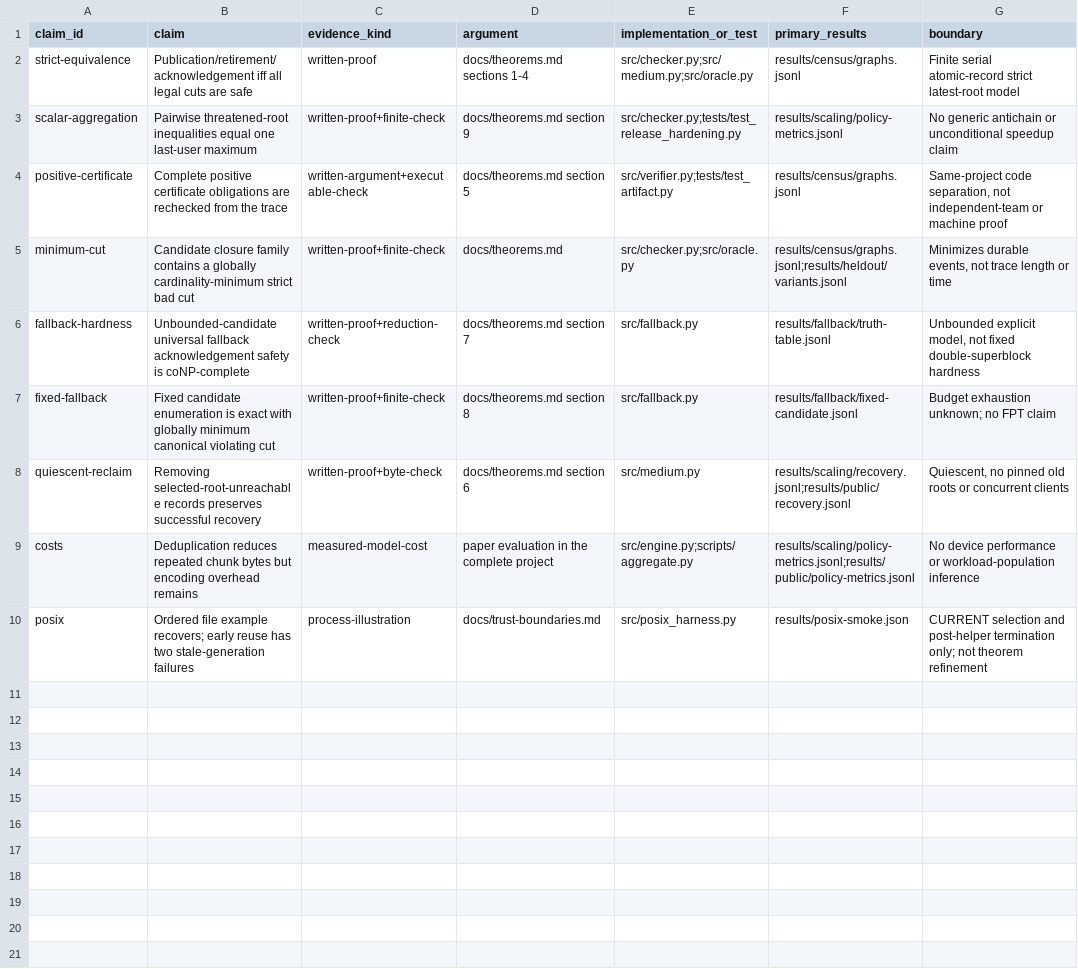
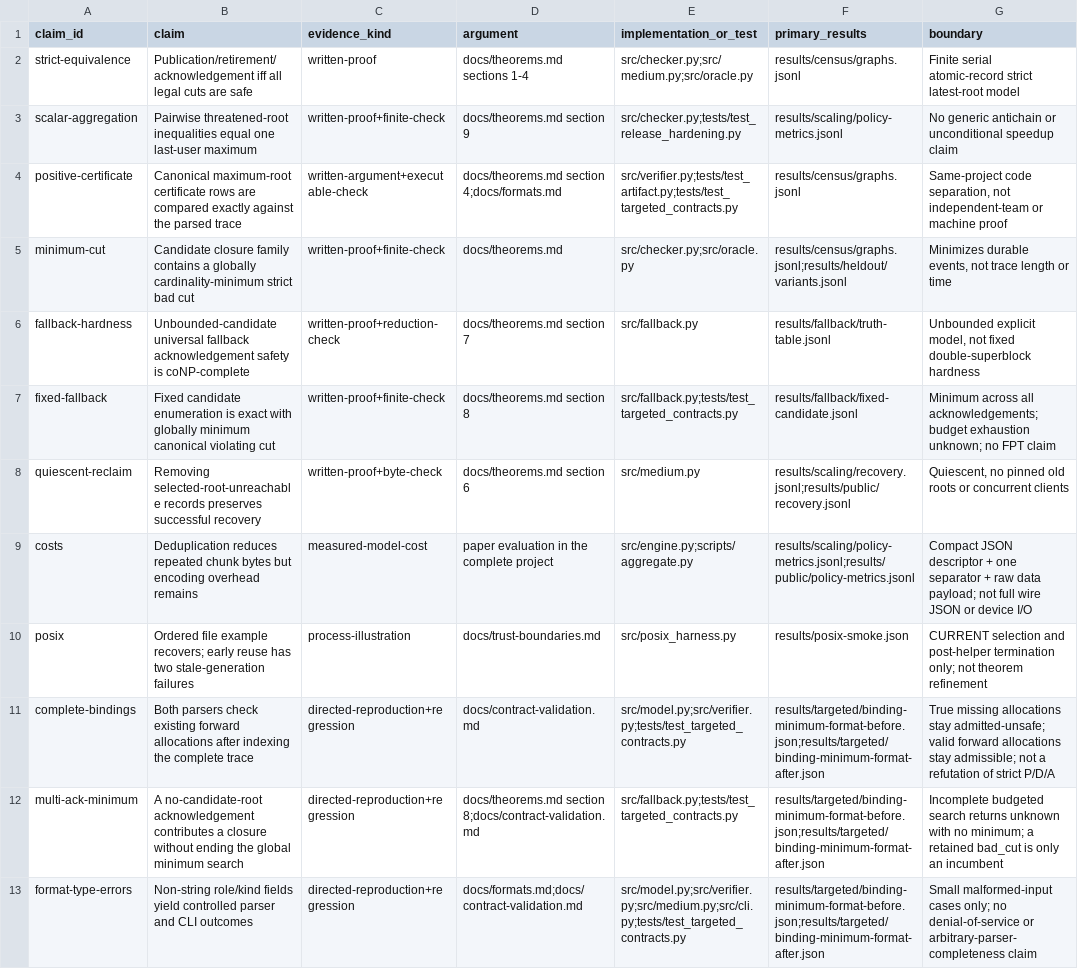
Before and after one commit to Haoyi-Zhang/RetirementFrontier, a CSV file: claim_evidence_ledger.csv, drawn as a sheet.

Commit message:
Synchronize current research artifact

```diff
--- a/claim_evidence_ledger.csv
+++ b/claim_evidence_ledger.csv
@@ -3,8 +3,11 @@ strict-equivalence,Publication/retirement/acknowledgement iff all legal cuts are
 scalar-aggregation,Pairwise threatened-root inequalities equal one last-user maximum,written-proof+finite-check,docs/theorems.md section 9,src/checker.py;tests/test_release_hardening.py,results/scaling/policy-metrics.jsonl,No generic antichain or unconditional speedup claim
-positive-certificate,Complete positive certificate obligations are rechecked from the trace,written-argument+executable-check,docs/theorems.md section 5,src/verifier.py;tests/test_artifact.py,results/census/graphs.jsonl,"Same-project code separation, not independent-team or machine proof"
+positive-certificate,Canonical maximum-root certificate rows are compared exactly against the parsed trace,written-argument+executable-check,docs/theorems.md section 4;docs/formats.md,src/verifier.py;tests/test_artifact.py;tests/test_targeted_contracts.py,results/census/graphs.jsonl,"Same-project code separation, not independent-team or machine proof"
 minimum-cut,Candidate closure family contains a globally cardinality-minimum strict bad cut,written-proof+finite-check,docs/theorems.md,src/checker.py;src/oracle.py,results/census/graphs.jsonl;results/heldout/variants.jsonl,"Minimizes durable events, not trace length or time"
 fallback-hardness,Unbounded-candidate universal fallback acknowledgement safety is coNP-complete,written-proof+reduction-check,docs/theorems.md section 7,src/fallback.py,results/fallback/truth-table.jsonl,"Unbounded explicit model, not fixed double-superblock hardness"
-fixed-fallback,Fixed candidate enumeration is exact with globally minimum canonical violating cut,written-proof+finite-check,docs/theorems.md section 8,src/fallback.py,results/fallback/fixed-candidate.jsonl,Budget exhaustion unknown; no FPT claim
+fixed-fallback,Fixed candidate enumeration is exact with globally minimum canonical violating cut,written-proof+finite-check,docs/theorems.md section 8,src/fallback.py;tests/test_targeted_contracts.py,results/fallback/fixed-candidate.jsonl,Minimum across all acknowledgements; budget exhaustion unknown; no FPT claim
 quiescent-reclaim,Removing selected-root-unreachable records preserves successful recovery,written-proof+byte-check,docs/theorems.md section 6,src/medium.py,results/scaling/recovery.jsonl;results/public/recovery.jsonl,"Quiescent, no pinned old roots or concurrent clients"
-costs,Deduplication reduces repeated chunk bytes but encoding overhead remains,measured-model-cost,paper evaluation in the complete project,src/engine.py;scripts/aggregate.py,results/scaling/policy-metrics.jsonl;results/public/policy-metrics.jsonl,No device performance or workload-population inference
+costs,Deduplication reduces repeated chunk bytes but encoding overhead remains,measured-model-cost,paper evaluation in the complete project,src/engine.py;scripts/aggregate.py,results/scaling/policy-metrics.jsonl;results/public/policy-metrics.jsonl,Compact JSON descriptor + one separator + raw data payload; not full wire JSON or device I/O
 posix,Ordered file example recovers; early reuse has two stale-generation failures,process-illustration,docs/trust-boundaries.md,src/posix_harness.py,results/posix-smoke.json,CURRENT selection and post-helper termination only; not theorem refinement
+complete-bindings,Both parsers check existing forward allocations after indexing the complete trace,directed-reproduction+regression,docs/contract-validation.md,src/model.py;src/verifier.py;tests/test_targeted_contracts.py,results/targeted/binding-minimum-format-before.json;results/targeted/binding-minimum-format-after.json,True missing allocations stay admitted-unsafe; valid forward allocations stay admissible; not a refutation of strict P/D/A
+multi-ack-minimum,A no-candidate-root acknowledgement contributes a closure without ending the global minimum search,directed-reproduction+regression,docs/theorems.md section 8;docs/contract-validation.md,src/fallback.py;tests/test_targeted_contracts.py,results/targeted/binding-minimum-format-before.json;results/targeted/binding-minimum-format-after.json,Incomplete budgeted search returns unknown with no minimum; a retained bad_cut is only an incumbent
+format-type-errors,Non-string role/kind fields yield controlled parser and CLI outcomes,directed-reproduction+regression,docs/formats.md;docs/contract-validation.md,src/model.py;src/verifier.py;src/medium.py;src/cli.py;tests/test_targeted_contracts.py,results/targeted/binding-minimum-format-before.json;results/targeted/binding-minimum-format-after.json,Small malformed-input cases only; no denial-of-service or arbitrary-parser-completeness claim
```
Also changed, not shown: external_resources.csv, 25 other files.
